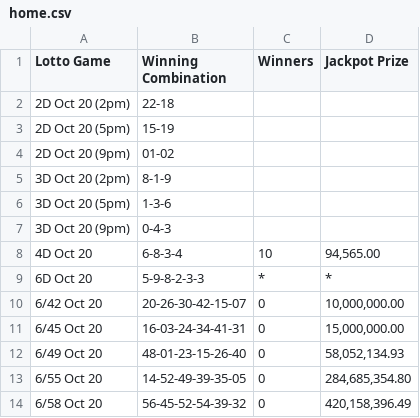
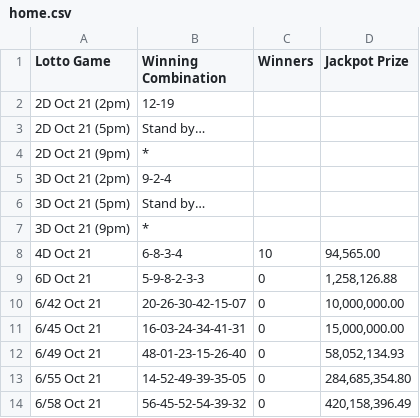
Before and after one commit to swertres/swertres.github.io, a CSV file: data/home.csv, drawn as a sheet.

```diff
--- a/data/home.csv
+++ b/data/home.csv
@@ -1,14 +1,14 @@
 Lotto Game,Winning Combination,Winners,Jackpot Prize
-2D Oct 20 (2pm),22-18,,
-2D Oct 20 (5pm),15-19,,
-2D Oct 20 (9pm),01-02,,
-3D Oct 20 (2pm),8-1-9,,
-3D Oct 20 (5pm),1-3-6,,
-3D Oct 20 (9pm),0-4-3,,
-4D Oct 20,6-8-3-4,10,"94,565.00"
-6D Oct 20,5-9-8-2-3-3,*,*
-6/42 Oct 20,20-26-30-42-15-07,0,"10,000,000.00"
-6/45 Oct 20,16-03-24-34-41-31,0,"15,000,000.00"
-6/49 Oct 20,48-01-23-15-26-40,0,"58,052,134.93"
-6/55 Oct 20,14-52-49-39-35-05,0,"284,685,354.80"
-6/58 Oct 20,56-45-52-54-39-32,0,"420,158,396.49"
+2D Oct 21 (2pm),12-19,,
+2D Oct 21 (5pm),Stand by…,,
+2D Oct 21 (9pm),*,,
+3D Oct 21 (2pm),9-2-4,,
+3D Oct 21 (5pm),Stand by…,,
+3D Oct 21 (9pm),*,,
+4D Oct 21,6-8-3-4,10,"94,565.00"
+6D Oct 21,5-9-8-2-3-3,0,"1,258,126.88"
+6/42 Oct 21,20-26-30-42-15-07,0,"10,000,000.00"
+6/45 Oct 21,16-03-24-34-41-31,0,"15,000,000.00"
+6/49 Oct 21,48-01-23-15-26-40,0,"58,052,134.93"
+6/55 Oct 21,14-52-49-39-35-05,0,"284,685,354.80"
+6/58 Oct 21,56-45-52-54-39-32,0,"420,158,396.49"
```
Also changed, not shown: 1 other file.
